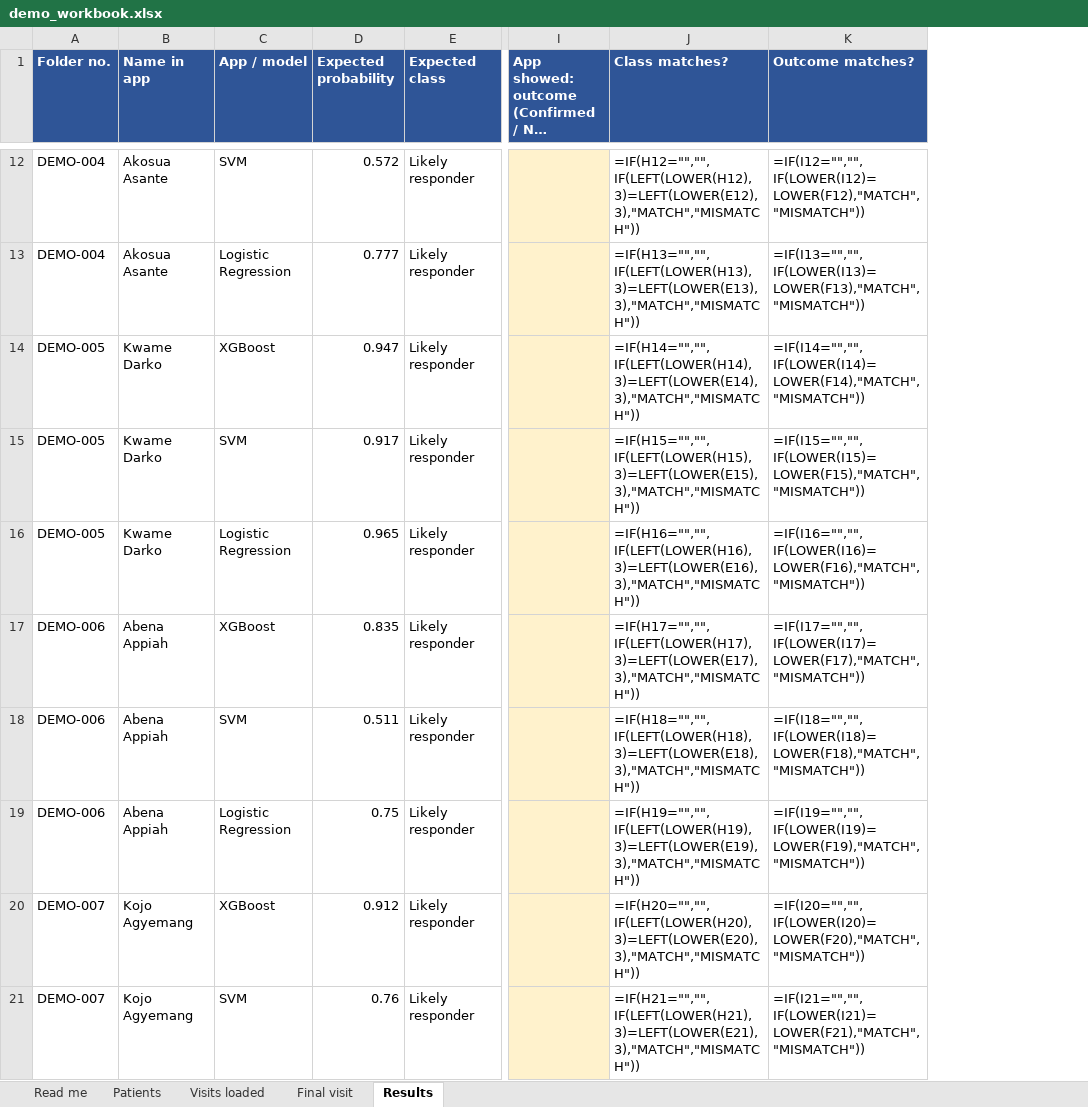
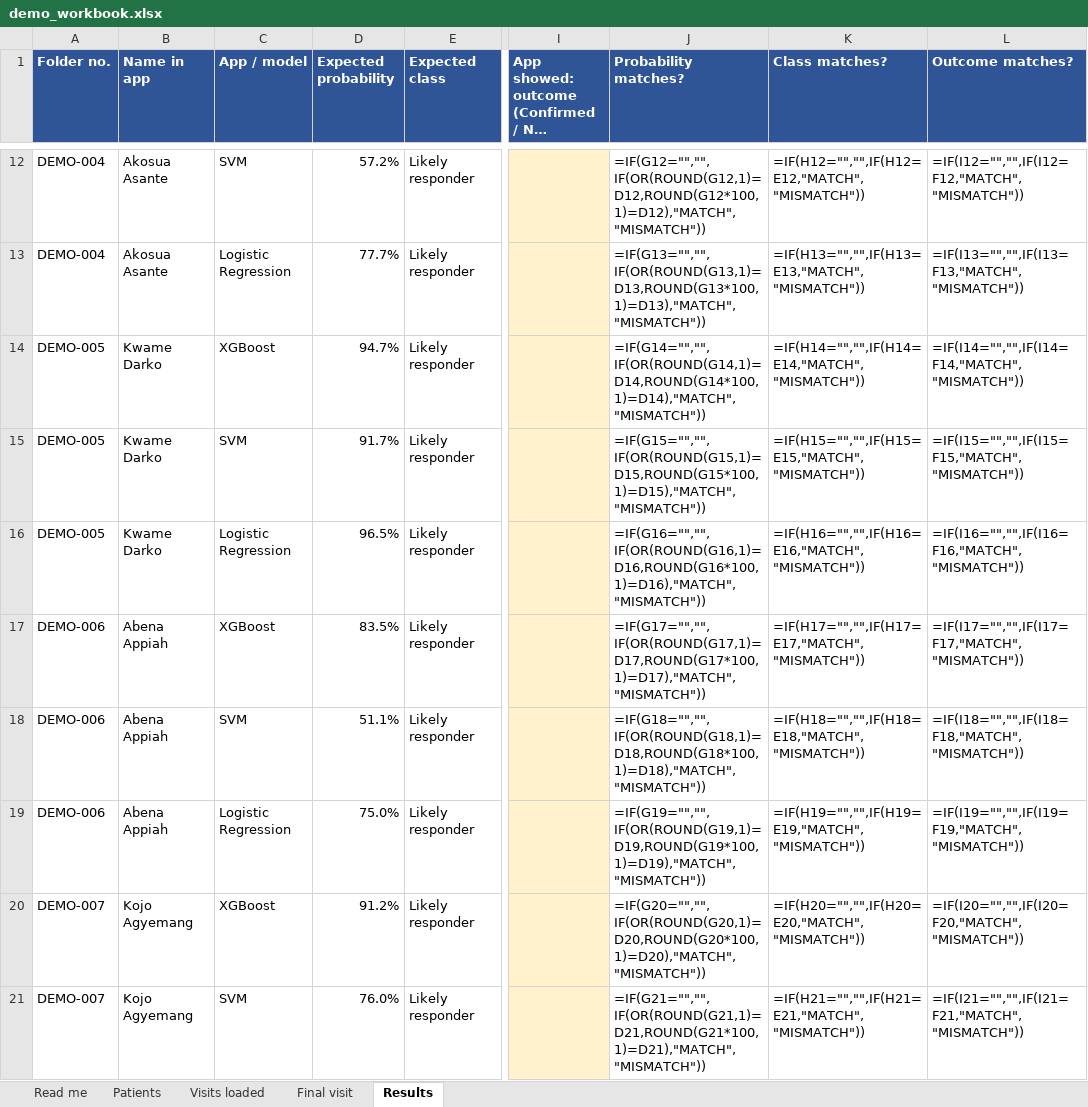
Before and after one commit to Ackahkelvin45/SCDBackend, an Excel workbook: ML/outputs/demo_workbook.xlsx, sheet Results, drawn as a sheet; only a part is shown, gaps mark what is left out; long unchanged cells end in …; values as stored, in another font and other column widths than the file's, no borders; formulas without a stored value are shown as written; addresses are those after the commit; the diff covers the shown part only; the diff names each change by its address in the sheet, - before the commit and + after, or states it on an @@ line.

Commit message:
Pilot demo: end-to-end verify command; expected values scored as the server does
- manage.py verify_demo_patients plays predict (each ?model=), final visit and history for every
  demo patient through the API in a rolled-back transaction and compares with demo_patients.json
- Expected probabilities use exact age at the visit (as the server does; the dataset's age is one
  whole number per patient) and keep 4 dp; same patients, visits and classes
- Workbook: probabilities as the app prints them (one decimal), probability check, drop-downs

```diff
--- a/ML/outputs/demo_workbook.xlsx (sheet Results)
+++ b/ML/outputs/demo_workbook.xlsx (sheet Results)
+column J (Probability matches?), rows 12-21: =IF(G12="","",IF(OR(ROUND(G12,1)=D12,ROUND(G12*100,1)=D12),"MATCH","MISMATCH")) | =IF(G13="","",IF(OR(ROUND(G13,1)=D13,ROUND(G13*100,1)=D13),"MATCH","MISMATCH")) | =IF(G14="","",IF(OR(ROUND(G14,1)=D14,ROUND(G14*100,1)=D14),"MATCH","MISMATCH")) | =IF(G15="","",IF(OR(ROUND(G15,1)=D15,ROUND(G15*100,1)=D15),"MATCH","MISMATCH")) | =IF(G16="","",IF(OR(ROUND(G16,1)=D16,ROUND(G16*100,1)=D16),"MATCH","MISMATCH")) | =IF(G17="","",IF(OR(ROUND(G17,1)=D17,ROUND(G17*100,1)=D17),"MATCH","MISMATCH")) | =IF(G18="","",IF(OR(ROUND(G18,1)=D18,ROUND(G18*100,1)=D18),"MATCH","MISMATCH")) | =IF(G19="","",IF(OR(ROUND(G19,1)=D19,ROUND(G19*100,1)=D19),"MATCH","MISMATCH")) | =IF(G20="","",IF(OR(ROUND(G20,1)=D20,ROUND(G20*100,1)=D20),"MATCH","MISMATCH")) | =IF(G21="","",IF(OR(ROUND(G21,1)=D21,ROUND(G21*100,1)=D21),"MATCH","MISMATCH"))
-D12 (Expected probability): 0.572
+D12 (Expected probability): 57.2%
-K12 (Class matches?): =IF(H12="","",IF(LEFT(LOWER(H12),3)=LEFT(LOWER(E12),3),"MATCH","MISMATCH"))
+K12 (Class matches?): =IF(H12="","",IF(H12=E12,"MATCH","MISMATCH"))
-L12 (Outcome matches?): =IF(I12="","",IF(LOWER(I12)=LOWER(F12),"MATCH","MISMATCH"))
+L12 (Outcome matches?): =IF(I12="","",IF(I12=F12,"MATCH","MISMATCH"))
-D13 (Expected probability): 0.777
+D13 (Expected probability): 77.7%
-K13 (Class matches?): =IF(H13="","",IF(LEFT(LOWER(H13),3)=LEFT(LOWER(E13),3),"MATCH","MISMATCH"))
+K13 (Class matches?): =IF(H13="","",IF(H13=E13,"MATCH","MISMATCH"))
-L13 (Outcome matches?): =IF(I13="","",IF(LOWER(I13)=LOWER(F13),"MATCH","MISMATCH"))
+L13 (Outcome matches?): =IF(I13="","",IF(I13=F13,"MATCH","MISMATCH"))
-D14 (Expected probability): 0.947
+D14 (Expected probability): 94.7%
-K14 (Class matches?): =IF(H14="","",IF(LEFT(LOWER(H14),3)=LEFT(LOWER(E14),3),"MATCH","MISMATCH"))
+K14 (Class matches?): =IF(H14="","",IF(H14=E14,"MATCH","MISMATCH"))
-L14 (Outcome matches?): =IF(I14="","",IF(LOWER(I14)=LOWER(F14),"MATCH","MISMATCH"))
+L14 (Outcome matches?): =IF(I14="","",IF(I14=F14,"MATCH","MISMATCH"))
-D15 (Expected probability): 0.917
+D15 (Expected probability): 91.7%
-K15 (Class matches?): =IF(H15="","",IF(LEFT(LOWER(H15),3)=LEFT(LOWER(E15),3),"MATCH","MISMATCH"))
+K15 (Class matches?): =IF(H15="","",IF(H15=E15,"MATCH","MISMATCH"))
-L15 (Outcome matches?): =IF(I15="","",IF(LOWER(I15)=LOWER(F15),"MATCH","MISMATCH"))
+L15 (Outcome matches?): =IF(I15="","",IF(I15=F15,"MATCH","MISMATCH"))
-D16 (Expected probability): 0.965
+D16 (Expected probability): 96.5%
-K16 (Class matches?): =IF(H16="","",IF(LEFT(LOWER(H16),3)=LEFT(LOWER(E16),3),"MATCH","MISMATCH"))
+K16 (Class matches?): =IF(H16="","",IF(H16=E16,"MATCH","MISMATCH"))
-L16 (Outcome matches?): =IF(I16="","",IF(LOWER(I16)=LOWER(F16),"MATCH","MISMATCH"))
+L16 (Outcome matches?): =IF(I16="","",IF(I16=F16,"MATCH","MISMATCH"))
-D17 (Expected probability): 0.835
+D17 (Expected probability): 83.5%
-K17 (Class matches?): =IF(H17="","",IF(LEFT(LOWER(H17),3)=LEFT(LOWER(E17),3),"MATCH","MISMATCH"))
+K17 (Class matches?): =IF(H17="","",IF(H17=E17,"MATCH","MISMATCH"))
-L17 (Outcome matches?): =IF(I17="","",IF(LOWER(I17)=LOWER(F17),"MATCH","MISMATCH"))
+L17 (Outcome matches?): =IF(I17="","",IF(I17=F17,"MATCH","MISMATCH"))
-D18 (Expected probability): 0.511
+D18 (Expected probability): 51.1%
-K18 (Class matches?): =IF(H18="","",IF(LEFT(LOWER(H18),3)=LEFT(LOWER(E18),3),"MATCH","MISMATCH"))
+K18 (Class matches?): =IF(H18="","",IF(H18=E18,"MATCH","MISMATCH"))
-L18 (Outcome matches?): =IF(I18="","",IF(LOWER(I18)=LOWER(F18),"MATCH","MISMATCH"))
+L18 (Outcome matches?): =IF(I18="","",IF(I18=F18,"MATCH","MISMATCH"))
-D19 (Expected probability): 0.75
+D19 (Expected probability): 75.0%
-K19 (Class matches?): =IF(H19="","",IF(LEFT(LOWER(H19),3)=LEFT(LOWER(E19),3),"MATCH","MISMATCH"))
+K19 (Class matches?): =IF(H19="","",IF(H19=E19,"MATCH","MISMATCH"))
-L19 (Outcome matches?): =IF(I19="","",IF(LOWER(I19)=LOWER(F19),"MATCH","MISMATCH"))
+L19 (Outcome matches?): =IF(I19="","",IF(I19=F19,"MATCH","MISMATCH"))
-D20 (Expected probability): 0.912
+D20 (Expected probability): 91.2%
-K20 (Class matches?): =IF(H20="","",IF(LEFT(LOWER(H20),3)=LEFT(LOWER(E20),3),"MATCH","MISMATCH"))
+K20 (Class matches?): =IF(H20="","",IF(H20=E20,"MATCH","MISMATCH"))
-L20 (Outcome matches?): =IF(I20="","",IF(LOWER(I20)=LOWER(F20),"MATCH","MISMATCH"))
+L20 (Outcome matches?): =IF(I20="","",IF(I20=F20,"MATCH","MISMATCH"))
-D21 (Expected probability): 0.76
+D21 (Expected probability): 76.0%
-K21 (Class matches?): =IF(H21="","",IF(LEFT(LOWER(H21),3)=LEFT(LOWER(E21),3),"MATCH","MISMATCH"))
+K21 (Class matches?): =IF(H21="","",IF(H21=E21,"MATCH","MISMATCH"))
-L21 (Outcome matches?): =IF(I21="","",IF(LOWER(I21)=LOWER(F21),"MATCH","MISMATCH"))
+L21 (Outcome matches?): =IF(I21="","",IF(I21=F21,"MATCH","MISMATCH"))
```
Also changed, not shown: 1 added row and 156 edited cells elsewhere in this sheet, sheet Patients, sheet Read me, 5 other files.
